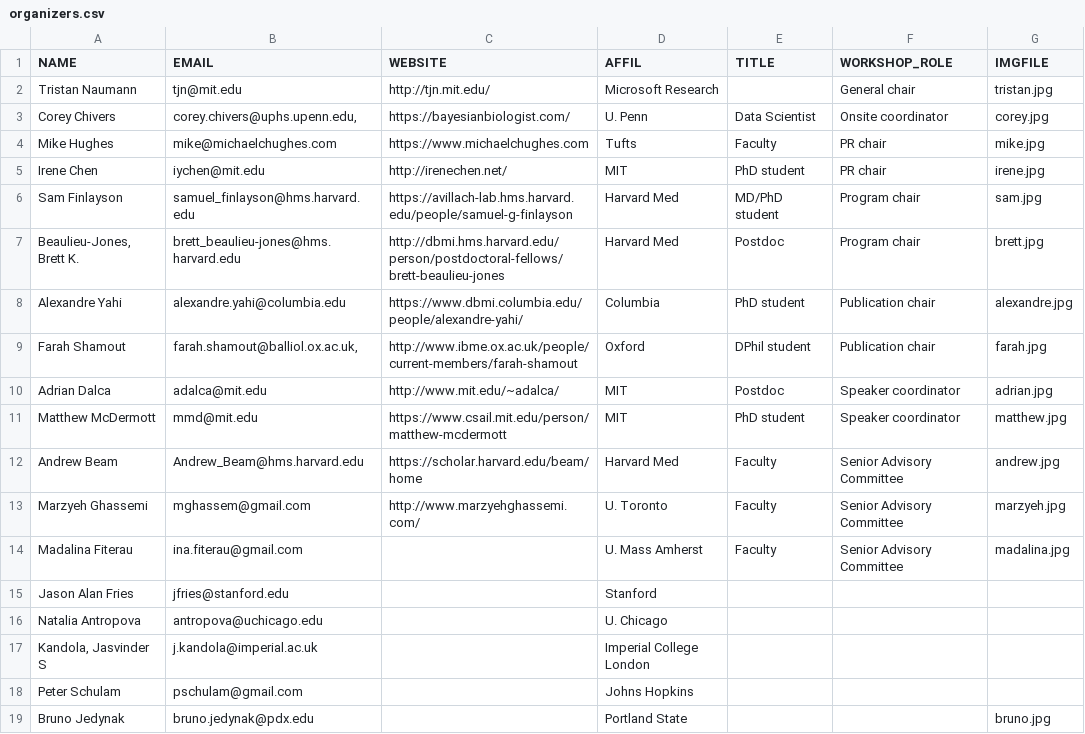
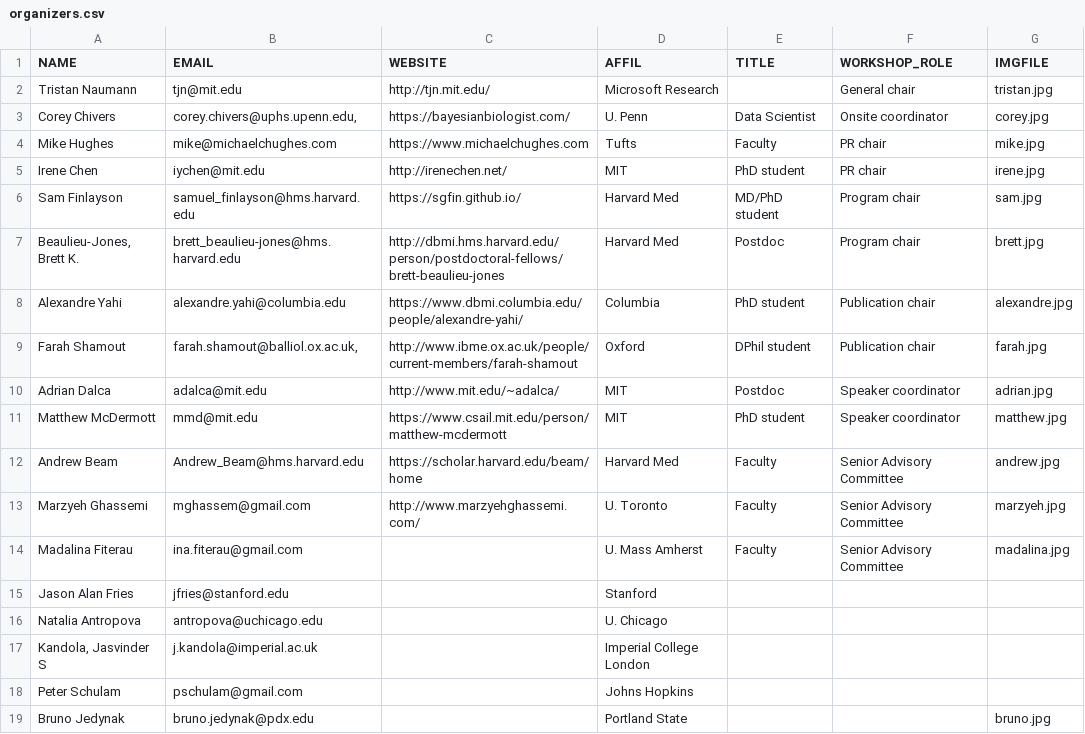
Before and after one commit to ml4health/ml4health.github.io, a CSV file: 2018_content/organizer_data/organizers.csv, drawn as a sheet.

Commit message:
Change Sam website

```diff
--- a/2018_content/organizer_data/organizers.csv
+++ b/2018_content/organizer_data/organizers.csv
@@ -5,3 +5,3 @@ Mike Hughes,mike@michaelchughes.com,https://www.michaelchughes.com,Tufts,Faculty
 Irene Chen,iychen@mit.edu,http://irenechen.net/,MIT,PhD student,PR chair,irene.jpg
-Sam Finlayson,samuel_finlayson@hms.harvard.edu,https://avillach-lab.hms.harvard.edu/people/samuel-g-finlayson,Harvard Med,MD/PhD student,Program chair,sam.jpg
+Sam Finlayson,samuel_finlayson@hms.harvard.edu,https://sgfin.github.io/,Harvard Med,MD/PhD student,Program chair,sam.jpg
 "Beaulieu-Jones, Brett K.",brett_beaulieu-jones@hms.harvard.edu,http://dbmi.hms.harvard.edu/person/postdoctoral-fellows/brett-beaulieu-jones,Harvard Med,Postdoc,Program chair,brett.jpg
```
Also changed, not shown: 2 other files.
